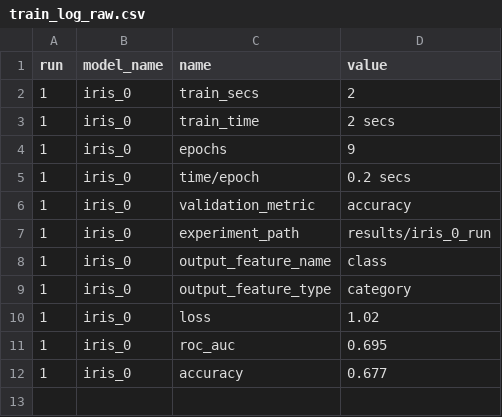
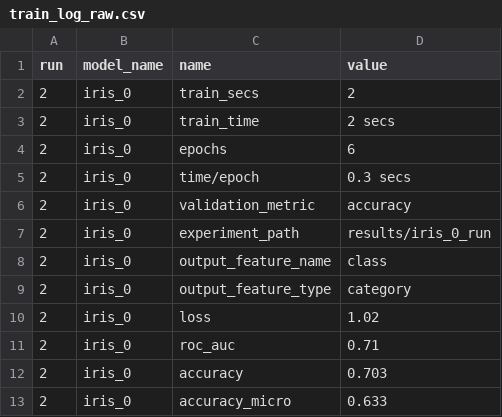
Before and after one commit to djekra/bludwig, a CSV file: jupyter/30_Train_Any_Dataset/train_log_raw.csv, drawn as a sheet.

```diff
--- a/jupyter/30_Train_Any_Dataset/train_log_raw.csv
+++ b/jupyter/30_Train_Any_Dataset/train_log_raw.csv
@@ -1,12 +1,13 @@
 run,model_name,name,value
-1,iris_0,train_secs,2
-1,iris_0,train_time,2 secs
-1,iris_0,epochs,9
-1,iris_0,time/epoch,0.2 secs
-1,iris_0,validation_metric,accuracy
-1,iris_0,experiment_path,results/iris_0_run
-1,iris_0,output_feature_name,class
-1,iris_0,output_feature_type,category
-1,iris_0,loss,1.02
-1,iris_0,roc_auc,0.695
-1,iris_0,accuracy,0.677
+2,iris_0,train_secs,2
+2,iris_0,train_time,2 secs
+2,iris_0,epochs,6
+2,iris_0,time/epoch,0.3 secs
+2,iris_0,validation_metric,accuracy
+2,iris_0,experiment_path,results/iris_0_run
+2,iris_0,output_feature_name,class
+2,iris_0,output_feature_type,category
+2,iris_0,loss,1.02
+2,iris_0,roc_auc,0.71
+2,iris_0,accuracy,0.703
+2,iris_0,accuracy_micro,0.633
```
Also changed, not shown: jupyter/50_MNIST/train_log_raw.csv, 16 other files.
